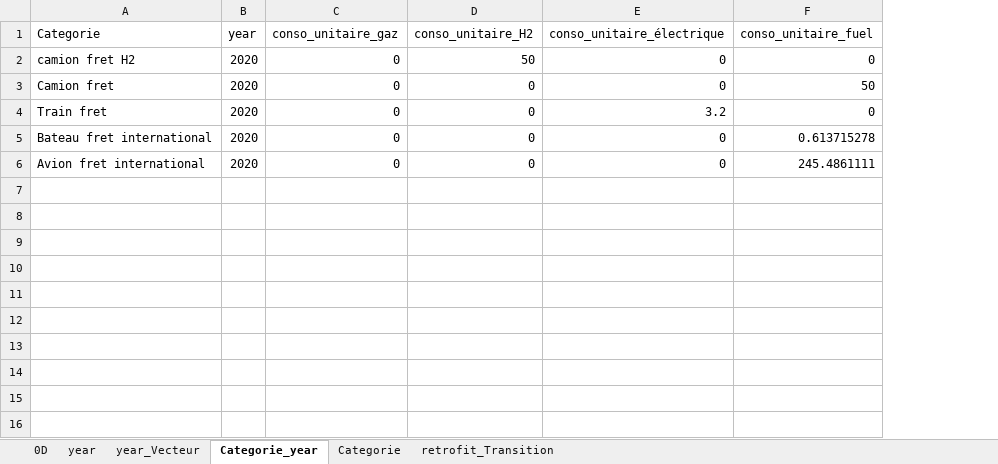
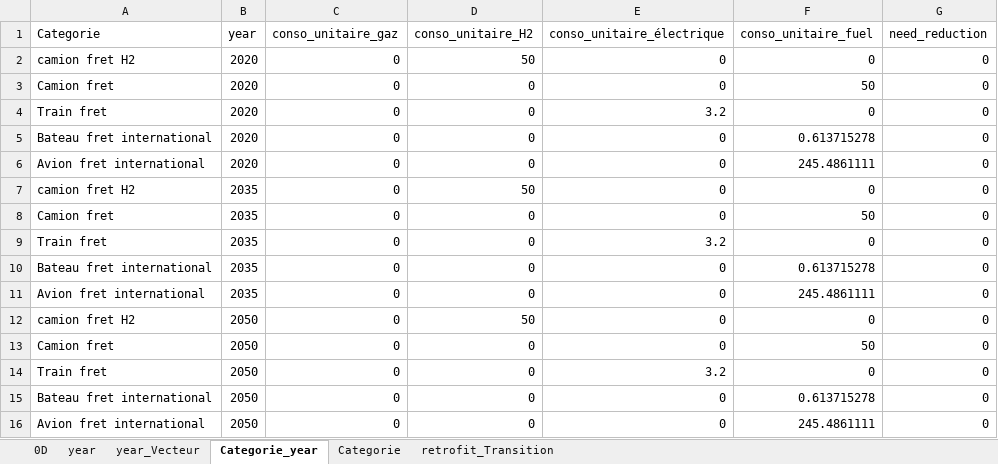
Before and after one commit to robingirard/Energy-Alternatives-Planning, an Excel workbook: Models/Prospective_conso/data/Hypotheses_Transport_Fret_1D.xlsx, sheet Categorie_year, drawn as a sheet; values as stored, in another font and other column widths than the file's, no borders; the diff names each change by its address in the sheet, - before the commit and + after, or states it on an @@ line.

```diff
--- a/Models/Prospective_conso/data/Hypotheses_Transport_Fret_1D.xlsx (sheet Categorie_year)
+++ b/Models/Prospective_conso/data/Hypotheses_Transport_Fret_1D.xlsx (sheet Categorie_year)
+column G (need_reduction), rows 2-6: all 0
+row 7: camion fret H2 | 2035 | 0 | 50 | 0 | 0 | 0
+row 8: Camion fret | 2035 | 0 | 0 | 0 | 50 | 0
+row 9: Train fret | 2035 | 0 | 0 | 3.2 | 0 | 0
+row 10: Bateau fret international | 2035 | 0 | 0 | 0 | 0.613715278 | 0
+row 11: Avion fret international | 2035 | 0 | 0 | 0 | 245.4861111 | 0
+row 12: camion fret H2 | 2050 | 0 | 50 | 0 | 0 | 0
+row 13: Camion fret | 2050 | 0 | 0 | 0 | 50 | 0
+row 14: Train fret | 2050 | 0 | 0 | 3.2 | 0 | 0
+row 15: Bateau fret international | 2050 | 0 | 0 | 0 | 0.613715278 | 0
+row 16: Avion fret international | 2050 | 0 | 0 | 0 | 245.4861111 | 0
```
Also changed, not shown: Models/Prospective_conso/data/Hypotheses_Transport_1D.xlsx, 2 other files.
